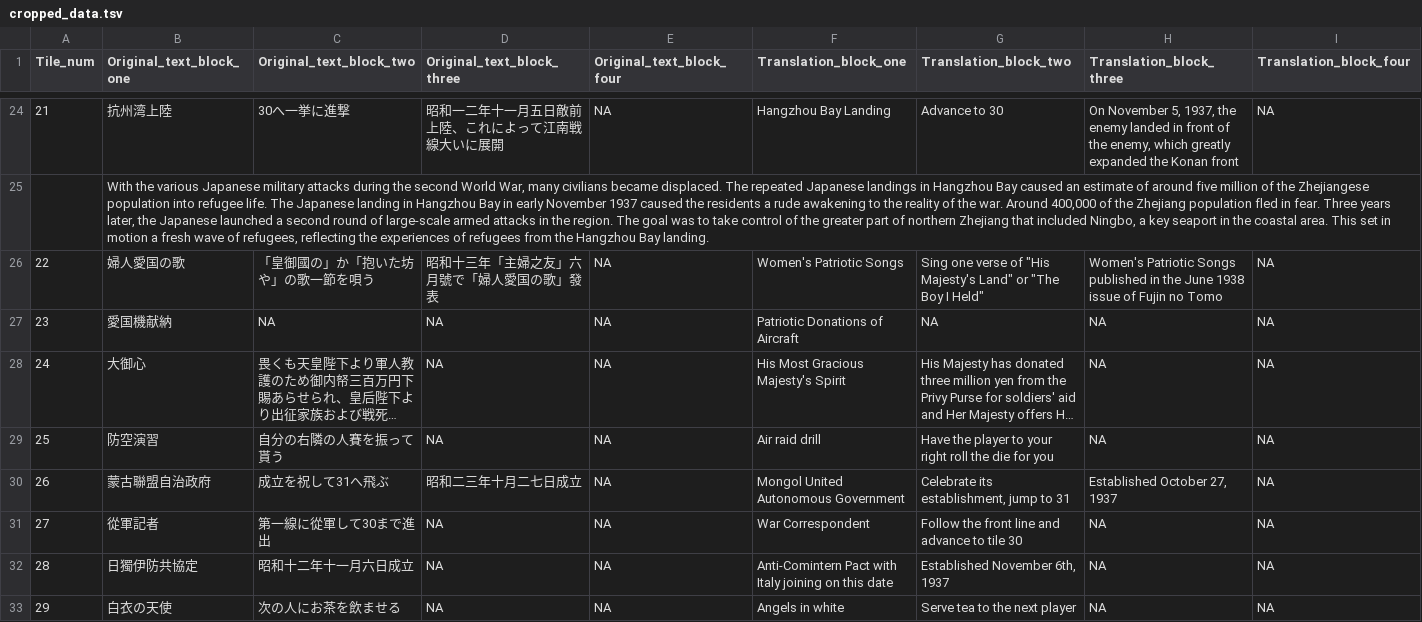
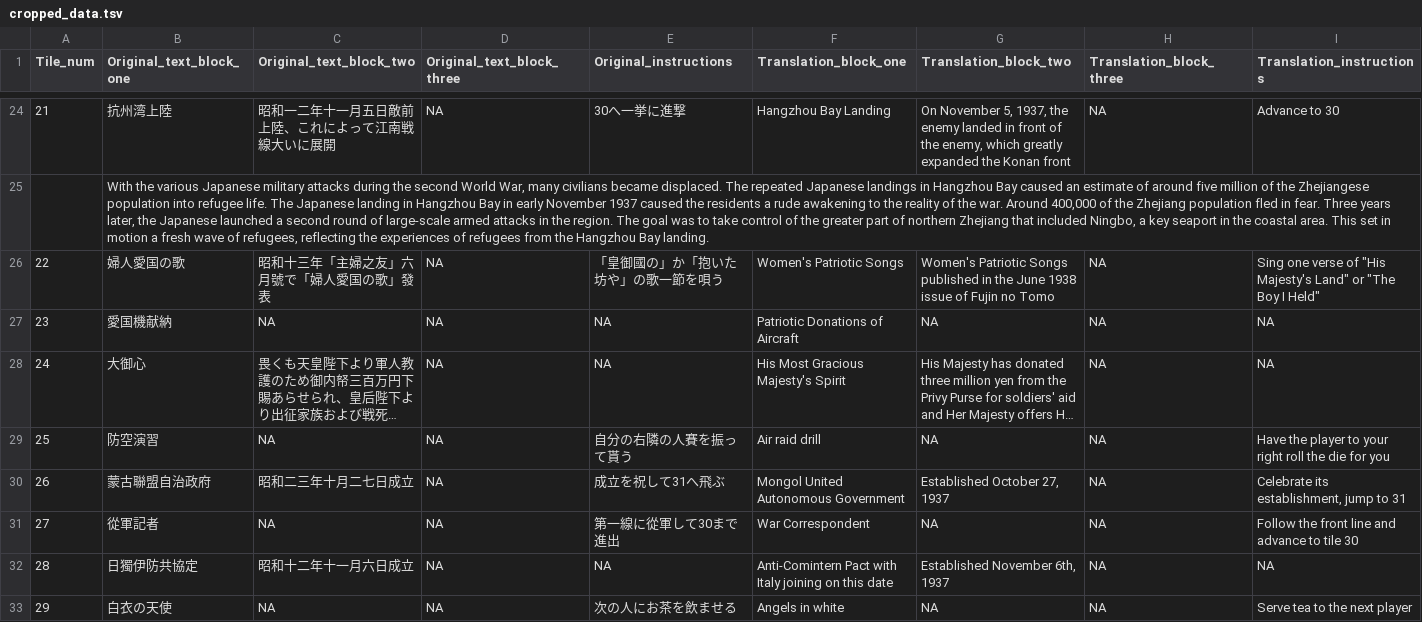
Before and after one commit to caseycharleston/Sugoroku, a TSV file: Assets/Resources/cropped_data.tsv, drawn as a sheet; only a part is shown, gaps mark what is left out; long unchanged cells end in …; the diff covers the shown part only; the diff names each change by its address in the sheet, - before the commit and + after, or states it on an @@ line.

```diff
--- a/Assets/Resources/cropped_data.tsv
+++ b/Assets/Resources/cropped_data.tsv
-E1: Original_text_block_four
+E1: Original_instructions
-I1: Translation_block_four
+I1: Translation_instructions
-C24 (Original_text_block_two): 30へ一挙に進撃
+C24 (Original_text_block_two): 昭和一二年十一月五日敵前上陸、これによって江南戦線大いに展開
-D24 (Original_text_block_three): 昭和一二年十一月五日敵前上陸、これによって江南戦線大いに展開
+D24 (Original_text_block_three): NA
-E24 (Original_instructions): NA
+E24 (Original_instructions): 30へ一挙に進撃
-G24 (Translation_block_two): Advance to 30
+G24 (Translation_block_two): On November 5, 1937, the enemy landed in front of the enemy, which greatly expanded the Konan front
-H24 (Translation_block_three): On November 5, 1937, the enemy landed in front of the enemy, which greatly expanded the Konan front
+H24 (Translation_block_three): NA
-I24 (Translation_instructions): NA
+I24 (Translation_instructions): Advance to 30
-C26 (Original_text_block_two): 「皇御國の」か「抱いた坊や」の歌一節を唄う
+C26 (Original_text_block_two): 昭和十三年「主婦之友」六月號で「婦人愛国の歌」發表
-D26 (Original_text_block_three): 昭和十三年「主婦之友」六月號で「婦人愛国の歌」發表
+D26 (Original_text_block_three): NA
-E26 (Original_instructions): NA
+E26 (Original_instructions): 「皇御國の」か「抱いた坊や」の歌一節を唄う
-G26 (Translation_block_two): Sing one verse of "His Majesty's Land" or "The Boy I Held"
+G26 (Translation_block_two): Women's Patriotic Songs published in the June 1938 issue of Fujin no Tomo
-H26 (Translation_block_three): Women's Patriotic Songs published in the June 1938 issue of Fujin no Tomo
+H26 (Translation_block_three): NA
-I26 (Translation_instructions): NA
+I26 (Translation_instructions): Sing one verse of "His Majesty's Land" or "The Boy I Held"
-C29 (Original_text_block_two): 自分の右隣の人賽を振って貰う
+C29 (Original_text_block_two): NA
-E29 (Original_instructions): NA
+E29 (Original_instructions): 自分の右隣の人賽を振って貰う
-G29 (Translation_block_two): Have the player to your right roll the die for you
+G29 (Translation_block_two): NA
-I29 (Translation_instructions): NA
+I29 (Translation_instructions): Have the player to your right roll the die for you
-C30 (Original_text_block_two): 成立を祝して31へ飛ぶ
+C30 (Original_text_block_two): 昭和二三年十月二七日成立
-D30 (Original_text_block_three): 昭和二三年十月二七日成立
+D30 (Original_text_block_three): NA
-E30 (Original_instructions): NA
+E30 (Original_instructions): 成立を祝して31へ飛ぶ
-G30 (Translation_block_two): Celebrate its establishment, jump to 31
+G30 (Translation_block_two): Established October 27, 1937
-H30 (Translation_block_three): Established October 27, 1937
+H30 (Translation_block_three): NA
-I30 (Translation_instructions): NA
+I30 (Translation_instructions): Celebrate its establishment, jump to 31
-C31 (Original_text_block_two): 第一線に從軍して30まで進出
+C31 (Original_text_block_two): NA
-E31 (Original_instructions): NA
+E31 (Original_instructions): 第一線に從軍して30まで進出
-G31 (Translation_block_two): Follow the front line and advance to tile 30
+G31 (Translation_block_two): NA
-I31 (Translation_instructions): NA
+I31 (Translation_instructions): Follow the front line and advance to tile 30
-C33 (Original_text_block_two): 次の人にお茶を飲ませる
+C33 (Original_text_block_two): NA
-E33 (Original_instructions): NA
+E33 (Original_instructions): 次の人にお茶を飲ませる
-G33 (Translation_block_two): Serve tea to the next player
+G33 (Translation_block_two): NA
-I33 (Translation_instructions): NA
+I33 (Translation_instructions): Serve tea to the next player
```
Also changed, not shown: 167 edited cells elsewhere in this file, 3 other files.
